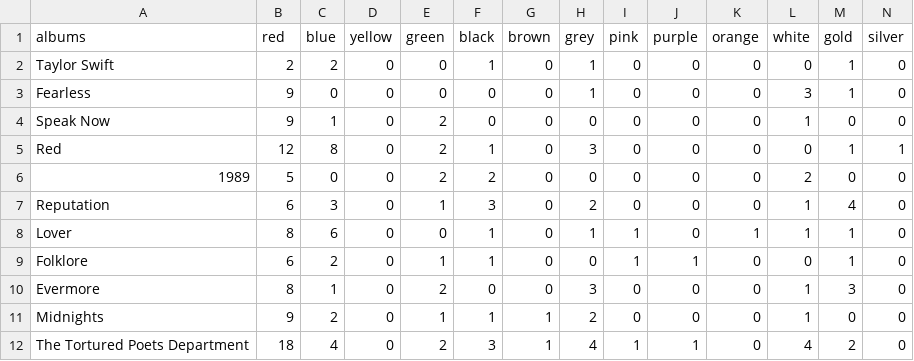
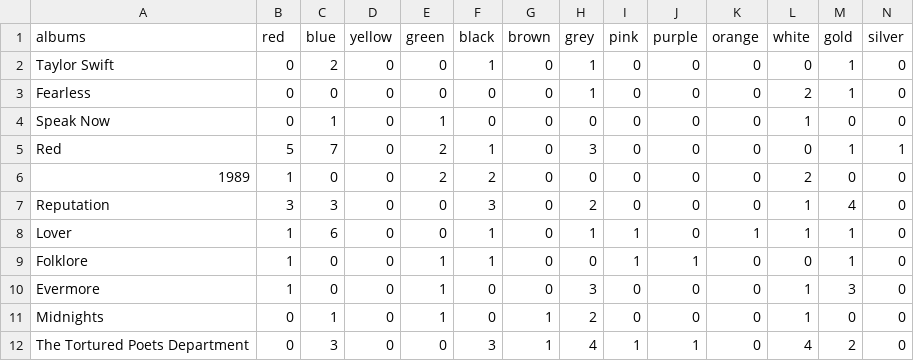
Before and after one commit to hsellheim/svelte-project, a CSV file: Data/albumcolors.csv, drawn as a sheet.

```diff
--- a/Data/albumcolors.csv
+++ b/Data/albumcolors.csv
@@ -1,12 +1,12 @@
 albums,red,blue,yellow,green,black,brown,grey,pink,purple,orange,white,gold,silver
-Taylor Swift,2,2,0,0,1,0,1,0,0,0,0,1,0
-Fearless,9,0,0,0,0,0,1,0,0,0,3,1,0
-Speak Now,9,1,0,2,0,0,0,0,0,0,1,0,0
-Red,12,8,0,2,1,0,3,0,0,0,0,1,1
-1989,5,0,0,2,2,0,0,0,0,0,2,0,0
-Reputation,6,3,0,1,3,0,2,0,0,0,1,4,0
-Lover,8,6,0,0,1,0,1,1,0,1,1,1,0
-Folklore,6,2,0,1,1,0,0,1,1,0,0,1,0
-Evermore,8,1,0,2,0,0,3,0,0,0,1,3,0
-Midnights,9,2,0,1,1,1,2,0,0,0,1,0,0
-The Tortured Poets Department,18,4,0,2,3,1,4,1,1,0,4,2,0
+Taylor Swift,0,2,0,0,1,0,1,0,0,0,0,1,0
+Fearless,0,0,0,0,0,0,1,0,0,0,2,1,0
+Speak Now,0,1,0,1,0,0,0,0,0,0,1,0,0
+Red,5,7,0,2,1,0,3,0,0,0,0,1,1
+1989,1,0,0,2,2,0,0,0,0,0,2,0,0
+Reputation,3,3,0,0,3,0,2,0,0,0,1,4,0
+Lover,1,6,0,0,1,0,1,1,0,1,1,1,0
+Folklore,1,0,0,1,1,0,0,1,1,0,0,1,0
+Evermore,1,0,0,1,0,0,3,0,0,0,1,3,0
+Midnights,0,1,0,1,0,1,2,0,0,0,1,0,0
+The Tortured Poets Department,0,3,0,0,3,1,4,1,1,0,4,2,0
```
Also changed, not shown: Data/colorcounts.csv, docs/colorcounts.csv, 10 other files.
